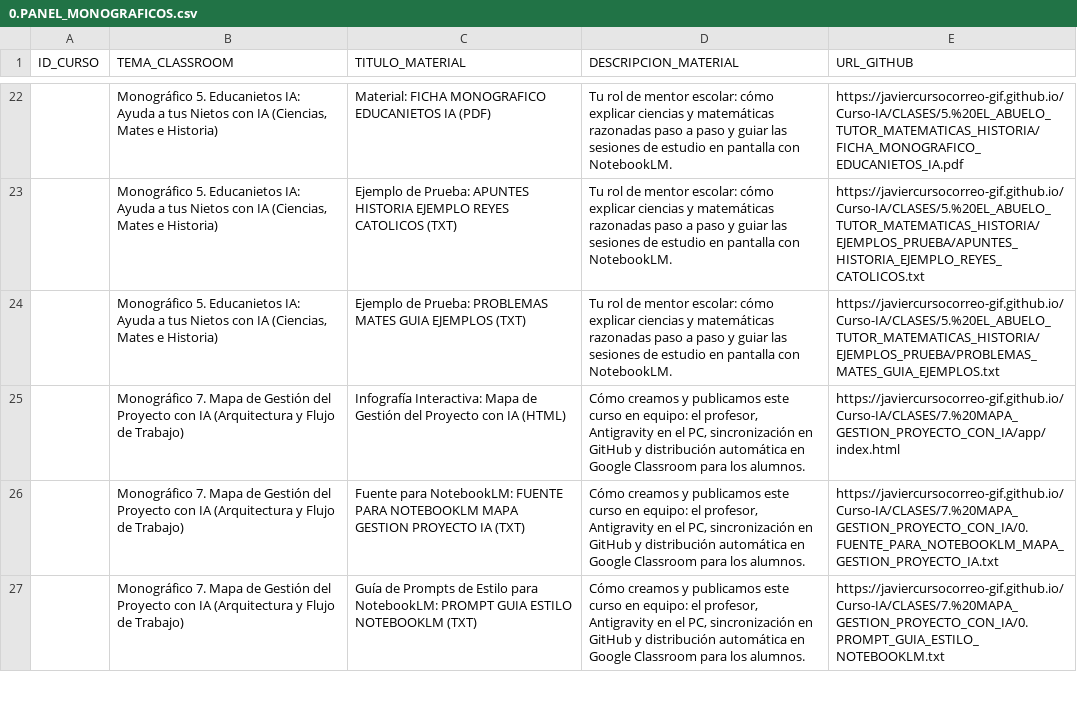
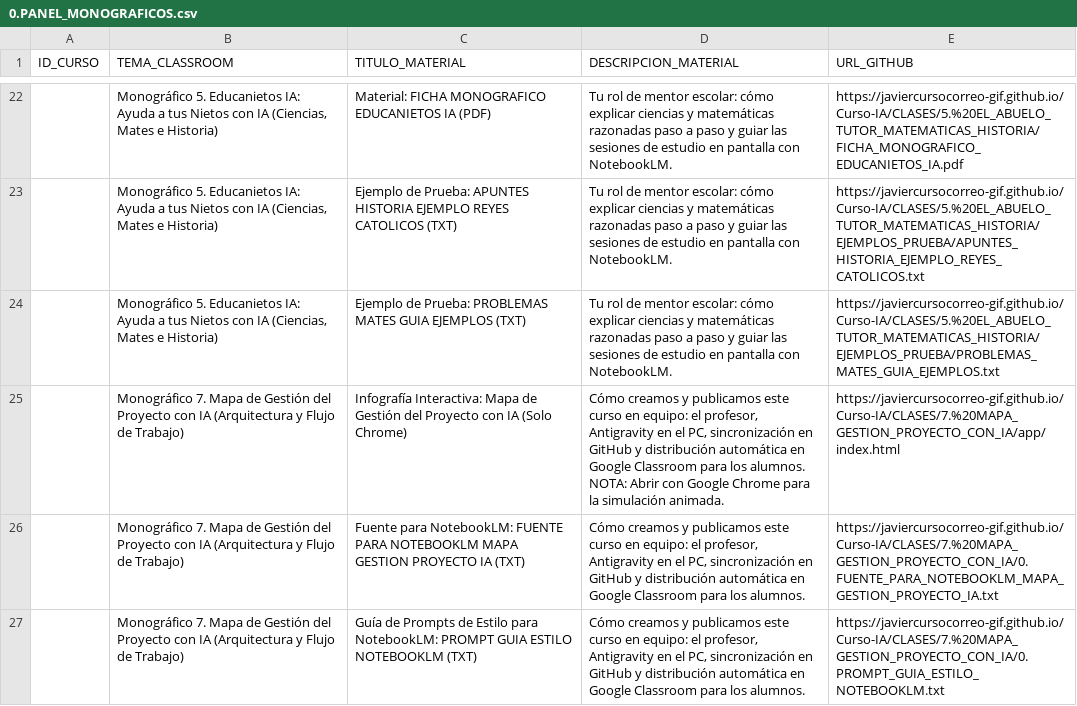
Before and after one commit to javiercursocorreo-gif/Curso-IA, a CSV file: PANELES_CSV/0.PANEL_MONOGRAFICOS.csv, drawn as a sheet; only a part is shown, gaps mark what is left out.

Commit message:
feat(monografico-7): añadir index.solo.Chrome.html e insignia de Google Chrome

```diff
--- a/PANELES_CSV/0.PANEL_MONOGRAFICOS.csv
+++ b/PANELES_CSV/0.PANEL_MONOGRAFICOS.csv
@@ -24,3 +24,3 @@ ID_CURSO,TEMA_CLASSROOM,TITULO_MATERIAL,DESCRIPCION_MATERIAL,URL_GITHUB
 ,"Monográfico 5. Educanietos IA: Ayuda a tus Nietos con IA (Ciencias, Mates e Historia)",Ejemplo de Prueba: PROBLEMAS MATES GUIA EJEMPLOS (TXT),Tu rol de mentor escolar: cómo explicar ciencias y matemáticas razonadas paso a paso y guiar las sesiones de estudio en pantalla con NotebookLM.,https://javiercursocorreo-gif.github.io/Curso-IA/CLASES/5.%20EL_ABUELO_TUTOR_MATEMATICAS_HISTORIA/EJEMPLOS_PRUEBA/PROBLEMAS_MATES_GUIA_EJEMPLOS.txt
-,Monográfico 7. Mapa de Gestión del Proyecto con IA (Arquitectura y Flujo de Trabajo),Infografía Interactiva: Mapa de Gestión del Proyecto con IA (HTML),"Cómo creamos y publicamos este curso en equipo: el profesor, Antigravity en el PC, sincronización en GitHub y distribución automática en Google Classroom para los alumnos.",https://javiercursocorreo-gif.github.io/Curso-IA/CLASES/7.%20MAPA_GESTION_PROYECTO_CON_IA/app/index.html
+,Monográfico 7. Mapa de Gestión del Proyecto con IA (Arquitectura y Flujo de Trabajo),Infografía Interactiva: Mapa de Gestión del Proyecto con IA (Solo Chrome),"Cómo creamos y publicamos este curso en equipo: el profesor, Antigravity en el PC, sincronización en GitHub y distribución automática en Google Classroom para los alumnos. NOTA: Abrir con Google Chrome para la simulación animada.",https://javiercursocorreo-gif.github.io/Curso-IA/CLASES/7.%20MAPA_GESTION_PROYECTO_CON_IA/app/index.html
 ,Monográfico 7. Mapa de Gestión del Proyecto con IA (Arquitectura y Flujo de Trabajo),Fuente para NotebookLM: FUENTE PARA NOTEBOOKLM MAPA GESTION PROYECTO IA (TXT),"Cómo creamos y publicamos este curso en equipo: el profesor, Antigravity en el PC, sincronización en GitHub y distribución automática en Google Classroom para los alumnos.",https://javiercursocorreo-gif.github.io/Curso-IA/CLASES/7.%20MAPA_GESTION_PROYECTO_CON_IA/0.FUENTE_PARA_NOTEBOOKLM_MAPA_GESTION_PROYECTO_IA.txt
```
Also changed, not shown: 1 other file.
